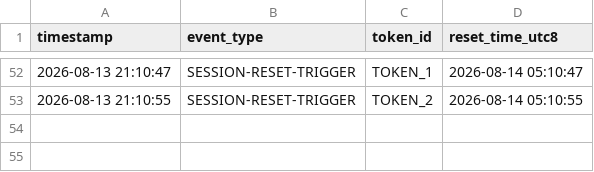
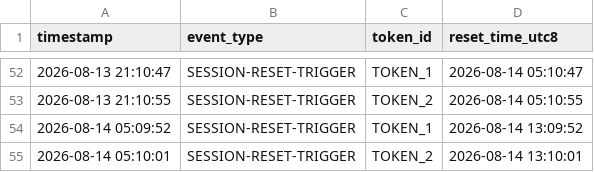
Before and after one commit to DannyDelic/claude-daily-check-in, a CSV file: logs/202608-session-log.csv, drawn as a sheet; only a part is shown, gaps mark what is left out; the diff names each change by its address in the sheet, - before the commit and + after, or states it on an @@ line.

```diff
--- a/logs/202608-session-log.csv
+++ b/logs/202608-session-log.csv
+row 54: 2026-08-14 05:09:52 | SESSION-RESET-TRIGGER | TOKEN_1 | 2026-08-14 13:09:52
+row 55: 2026-08-14 05:10:01 | SESSION-RESET-TRIGGER | TOKEN_2 | 2026-08-14 13:10:01
```
